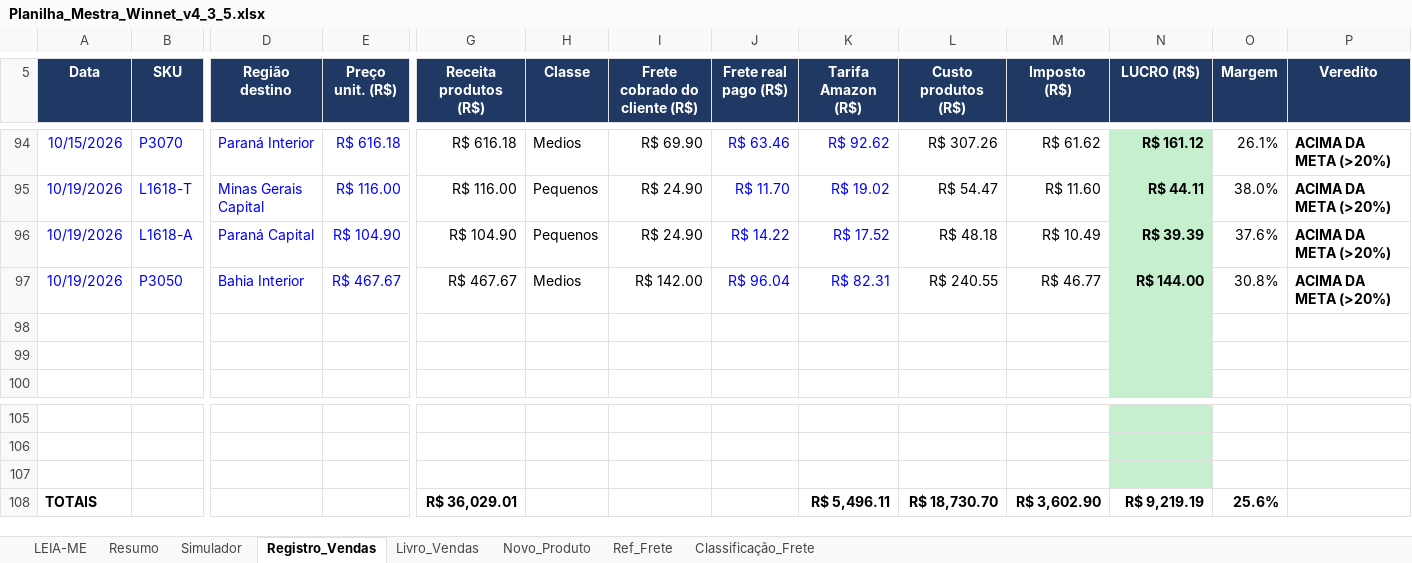
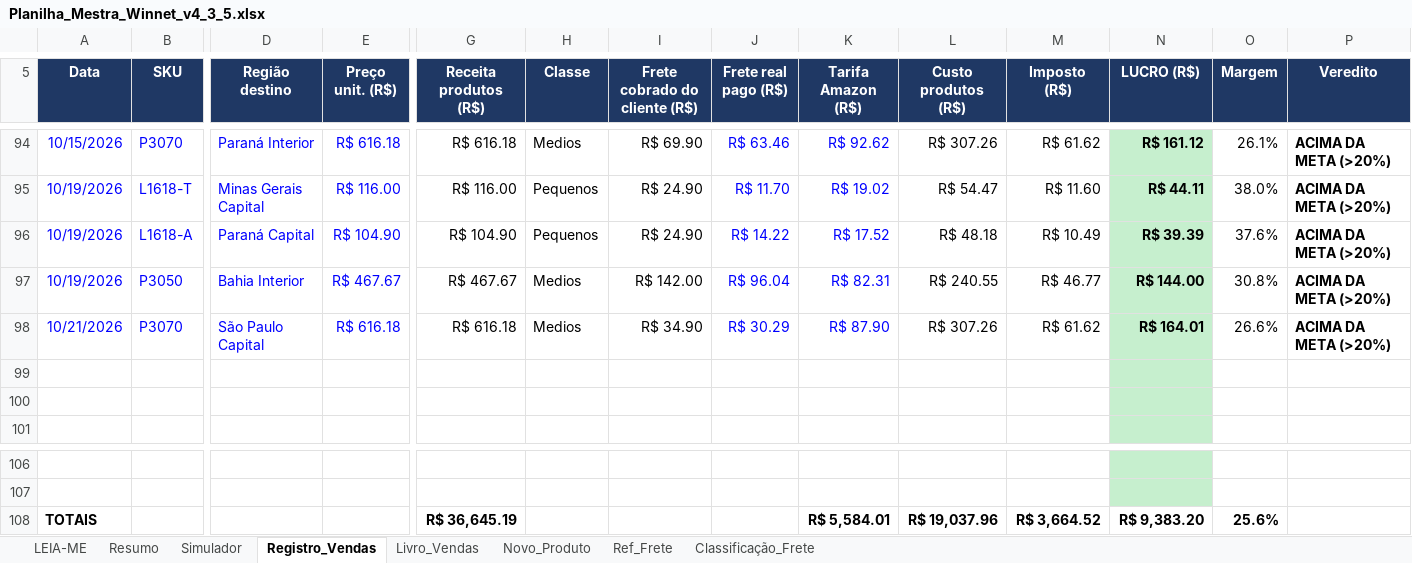
Before and after one commit to WinnetMetais/Marketplaces---Leo, an Excel workbook: dados/Planilha_Mestra_Winnet_v4_3_5.xlsx, sheet Registro_Vendas, drawn as a sheet; only a part is shown, gaps mark what is left out; values as stored, in another font and other column widths than the file's, no borders; conditional formats not drawn; removed rows and columns are numbered as before the commit, all else as after; rows hold the shown columns only; the diff names each change by its address in the sheet, - before the commit and + after, or states it on an @@ line.

```diff
--- a/dados/Planilha_Mestra_Winnet_v4_3_5.xlsx (sheet Registro_Vendas)
+++ b/dados/Planilha_Mestra_Winnet_v4_3_5.xlsx (sheet Registro_Vendas)
+row 98: 10/21/2026 | P3070 | São Paulo Capital | R$ 616.18 | R$ 616.18 | Medios | R$ 34.90 | R$ 30.29 | R$ 87.90 | R$ 307.26 | R$ 61.62 | R$ 164.01 | 26.6% | ACIMA DA META (>20%)
-row 107: (empty)
-G108 (Receita produtos (R$)): R$ 36,029.01
+G108 (Receita produtos (R$)): R$ 36,645.19
-K108 (Tarifa Amazon (R$)): R$ 5,496.11
+K108 (Tarifa Amazon (R$)): R$ 5,584.01
-L108 (Custo produtos (R$)): R$ 18,730.70
+L108 (Custo produtos (R$)): R$ 19,037.96
-M108 (Imposto (R$)): R$ 3,602.90
+M108 (Imposto (R$)): R$ 3,664.52
-N108 (LUCRO (R$)): R$ 9,219.19
+N108 (LUCRO (R$)): R$ 9,383.20
```
Also changed, not shown: formulas that keep their value, 1 other file.
